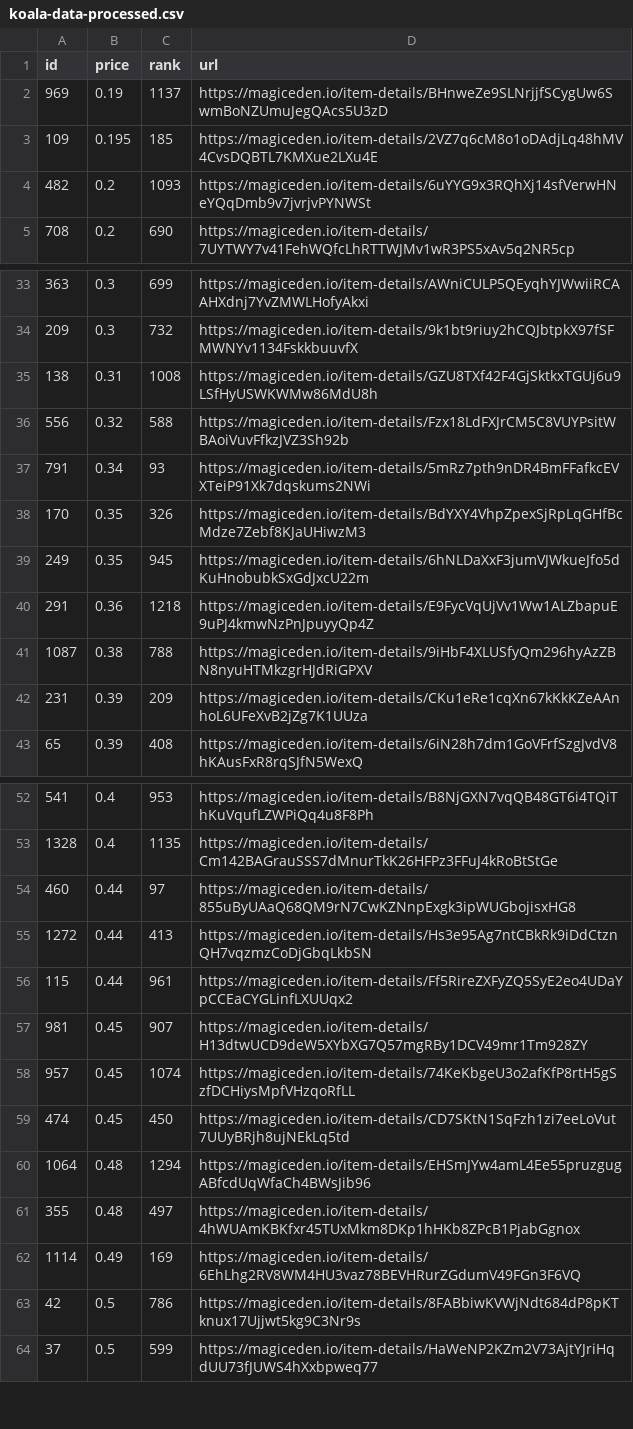
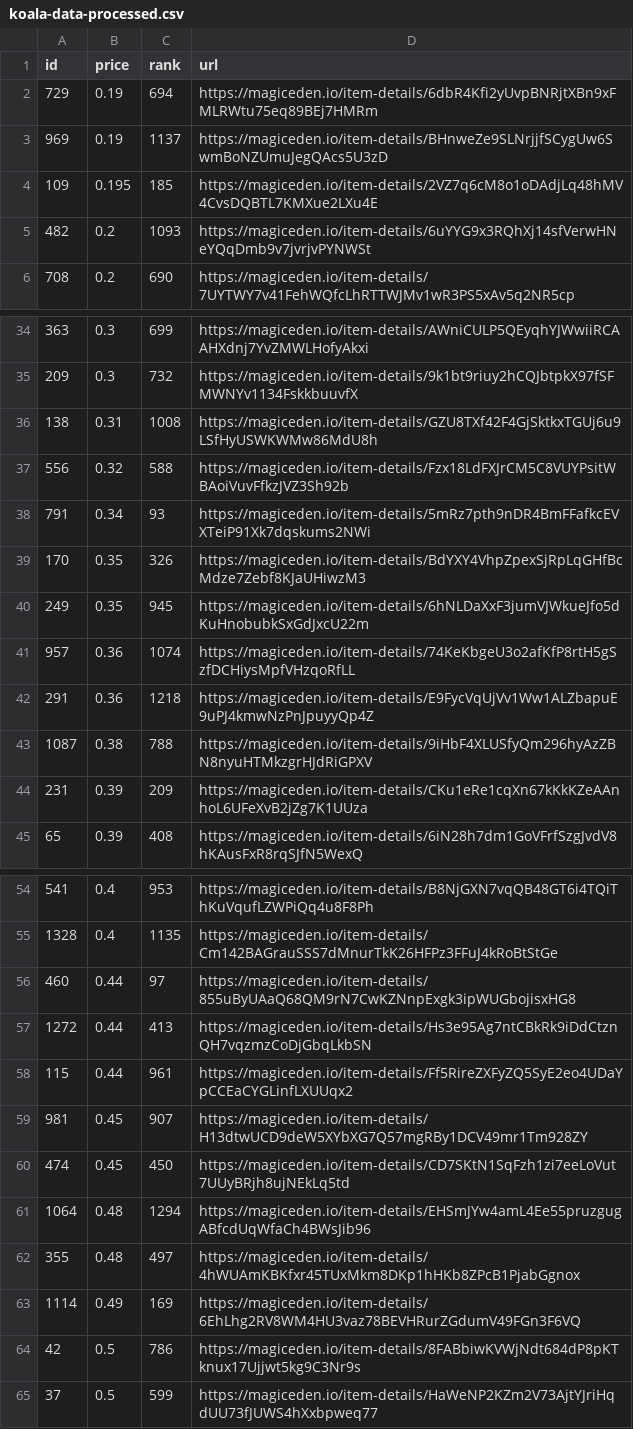
Before and after one commit to braposo/koala-monitor, a CSV file: koala-data-processed.csv, drawn as a sheet; only a part is shown, gaps mark what is left out; removed rows and columns are numbered as before the commit, all else as after; the diff names each change by its address in the sheet, - before the commit and + after, or states it on an @@ line.

Commit message:
Flat: latest data (2021-11-21T21:36:21.244Z) {   "date": "2021-11-21T21:36:21.244Z",   "files": [     {       "name": "koala-data-processed.csv",       "deltaBytes": 93,       "source": "https://api-mainnet.magiceden.io/rpc/getListedNFTsByQuery?q=%7B%22%24match%22%3A%7B%22collectionSymbol%22%3A%22koala_klubhouse%22%7D%2C%22%24sort%22%3A%7B%22takerAmount%22%3A1%2C%22createdAt%22%3A-1%7D%2C%22%24skip%22%3A0%2C%22%24limit%22%3A5000%7D"     }   ] }

```diff
--- a/koala-data-processed.csv
+++ b/koala-data-processed.csv
+row 2: 729 | 0.19 | 694 | https://magiceden.io/item-details/6dbR4Kfi2yUvpBNRjtXBn9xFMLRWtu75eq89BEj7HMRm
+row 41: 957 | 0.36 | 1074 | https://magiceden.io/item-details/74KeKbgeU3o2afKfP8rtH5gSzfDCHiysMpfVHzqoRfLL
-row 58: 957 | 0.45 | 1074 | https://magiceden.io/item-details/74KeKbgeU3o2afKfP8rtH5gSzfDCHiysMpfVHzqoRfLL
```
